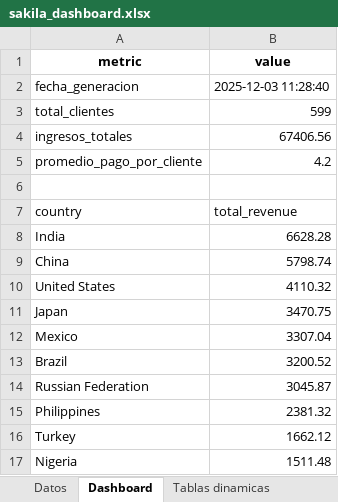
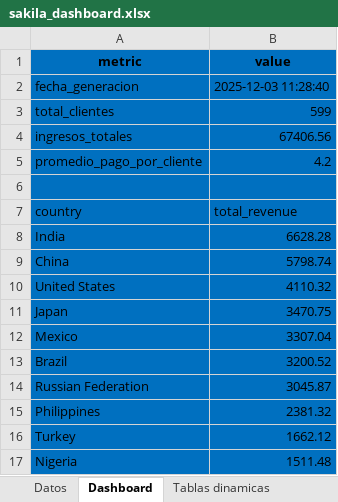
Before and after one commit to Leonkeneddy86/Automatizaci-n-con-SQL-Python-y-Excel, an Excel workbook: dashboard/sakila_dashboard.xlsx, sheet Dashboard, drawn as a sheet; values as stored, in another font and other column widths than the file's, no borders; charts and pictures not drawn; the diff names each change by its address in the sheet, - before the commit and + after, or states it on an @@ line.

```diff
--- a/dashboard/sakila_dashboard.xlsx (sheet Dashboard)
+++ b/dashboard/sakila_dashboard.xlsx (sheet Dashboard)
-A1:B17 fill: none
+A1:B17 fill: #0070C0
```
Also changed, not shown: sheet Tablas dinamicas, charts or pictures.
